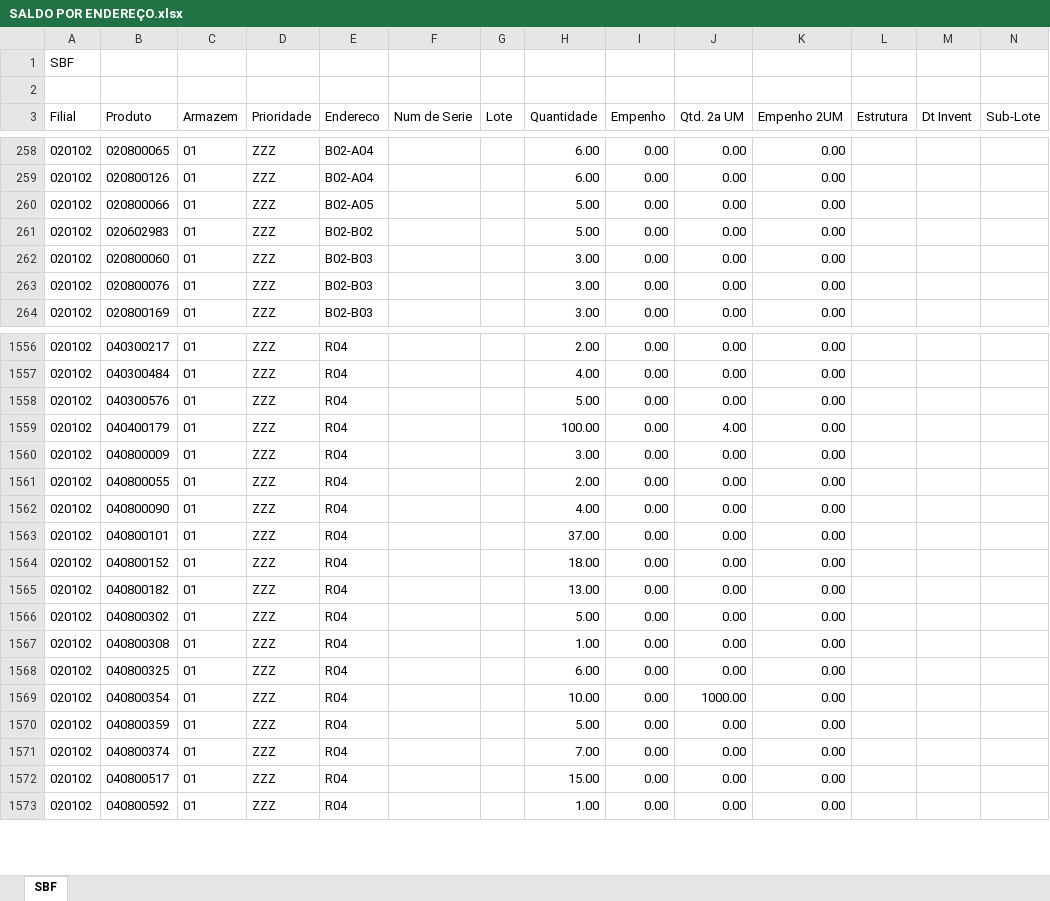
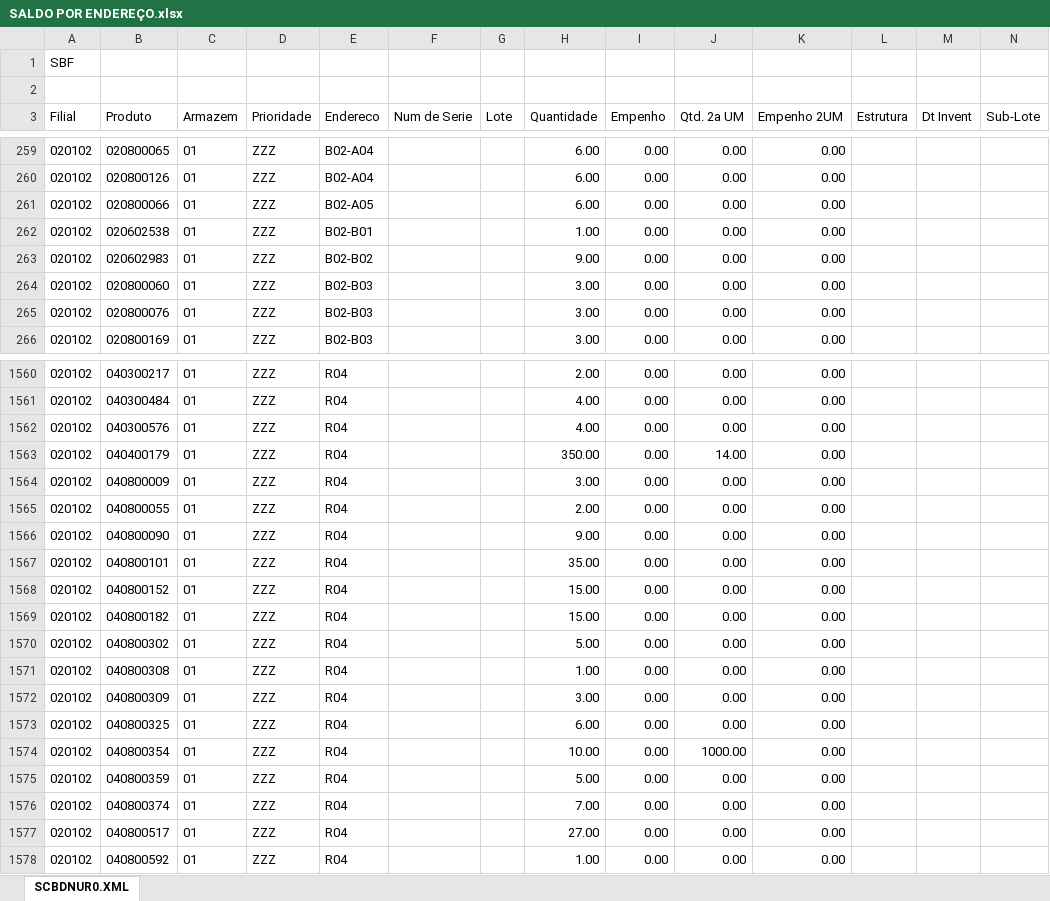
Before and after one commit to kaiquesiqueira-tech/CONSULTOR-PRODUTOS, an Excel workbook: dados/SALDO POR ENDEREÇO.xlsx, sheet SCBDNUR0.XML, drawn as a sheet; only a part is shown, gaps mark what is left out; values as stored, in another font and other column widths than the file's, no borders; addresses are those after the commit; the diff covers the shown part only; the diff names each change by its address in the sheet, - before the commit and + after, or states it on an @@ line.

```diff
--- a/dados/SALDO POR ENDEREÇO.xlsx (sheet SCBDNUR0.XML)
+++ b/dados/SALDO POR ENDEREÇO.xlsx (sheet SCBDNUR0.XML)
-sheet tab: SBF
+sheet tab: SCBDNUR0.XML
-H261 (Quantidade): 5.00
+H261 (Quantidade): 6.00
+row 262: 020102 | 020602538 | 01 | ZZZ | B02-B01 |  |  | 1.00 | 0.00 | 0.00 | 0.00
-H263 (Quantidade): 5.00
+H263 (Quantidade): 9.00
-H1562 (Quantidade): 5.00
+H1562 (Quantidade): 4.00
-H1563 (Quantidade): 100.00
+H1563 (Quantidade): 350.00
-J1563 (Qtd. 2a UM): 4.00
+J1563 (Qtd. 2a UM): 14.00
-H1566 (Quantidade): 4.00
+H1566 (Quantidade): 9.00
-H1567 (Quantidade): 37.00
+H1567 (Quantidade): 35.00
-H1568 (Quantidade): 18.00
+H1568 (Quantidade): 15.00
-H1569 (Quantidade): 13.00
+H1569 (Quantidade): 15.00
+row 1572: 020102 | 040800309 | 01 | ZZZ | R04 |  |  | 3.00 | 0.00 | 0.00 | 0.00
-H1577 (Quantidade): 15.00
+H1577 (Quantidade): 27.00
```
Also changed, not shown: 25 added rows, 15 removed rows and 217 edited cells elsewhere in this sheet, 3 other files.
